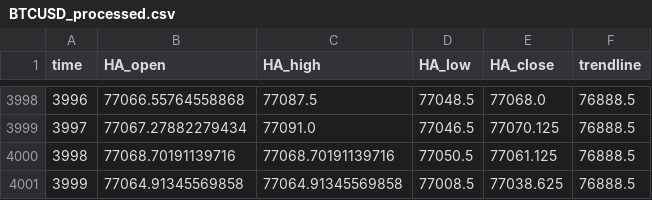
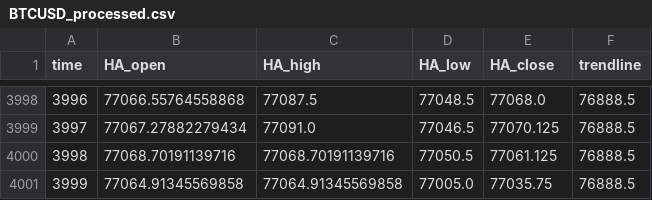
Before and after one commit to shirishaardak/python_crypto_bot, a CSV file: data/price_trend_strategy/BTCUSD_processed.csv, drawn as a sheet; only a part is shown, gaps mark what is left out.

Commit message:
auto update

```diff
--- a/data/price_trend_strategy/BTCUSD_processed.csv
+++ b/data/price_trend_strategy/BTCUSD_processed.csv
@@ -4000,2 +4000,2 @@ time,HA_open,HA_high,HA_low,HA_close,trendline
 3998,77068.70191139716,77068.70191139716,77050.5,77061.125,76888.5
-3999,77064.91345569858,77064.91345569858,77008.5,77038.625,76888.5
+3999,77064.91345569858,77064.91345569858,77005.0,77035.75,76888.5
```
